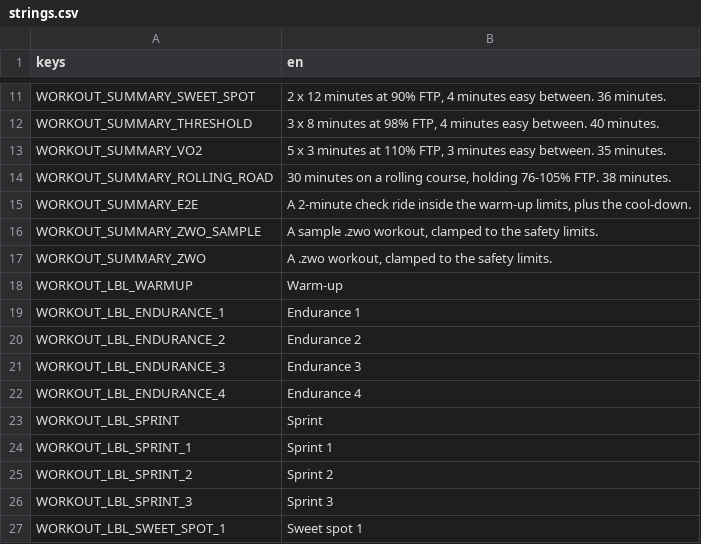
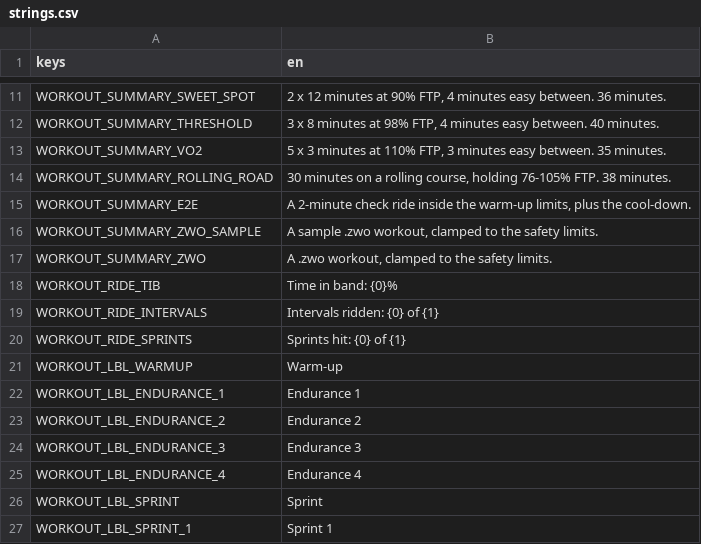
Before and after one commit to shoedler/wattlands, a CSV file: content/workout/strings.csv, drawn as a sheet; only a part is shown, gaps mark what is left out; the shorter side is filled out with more unchanged rows.

```diff
--- a/content/workout/strings.csv
+++ b/content/workout/strings.csv
@@ -17,2 +17,5 @@ WORKOUT_SUMMARY_ZWO_SAMPLE,"A sample .zwo workout, clamped to the safety limits.
 WORKOUT_SUMMARY_ZWO,"A .zwo workout, clamped to the safety limits."
+WORKOUT_RIDE_TIB,Time in band: {0}%
+WORKOUT_RIDE_INTERVALS,Intervals ridden: {0} of {1}
+WORKOUT_RIDE_SPRINTS,Sprints hit: {0} of {1}
 WORKOUT_LBL_WARMUP,Warm-up
```
Also changed, not shown: content/siege/strings.csv, content/strings/rides.csv, 14 other files.
